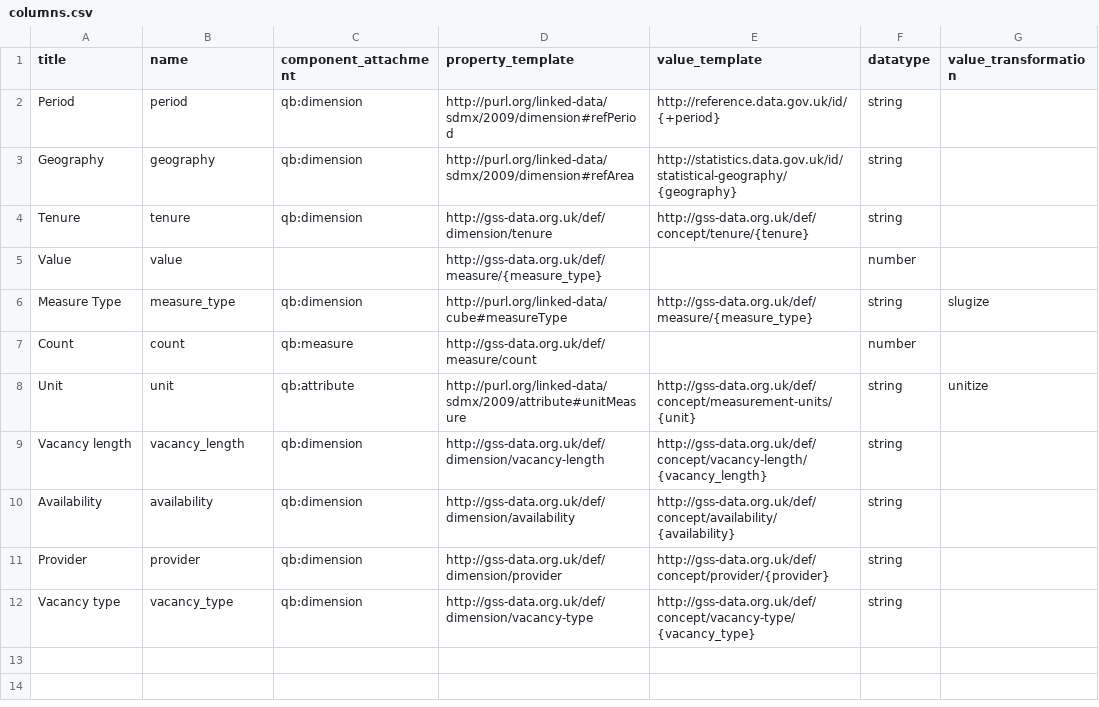
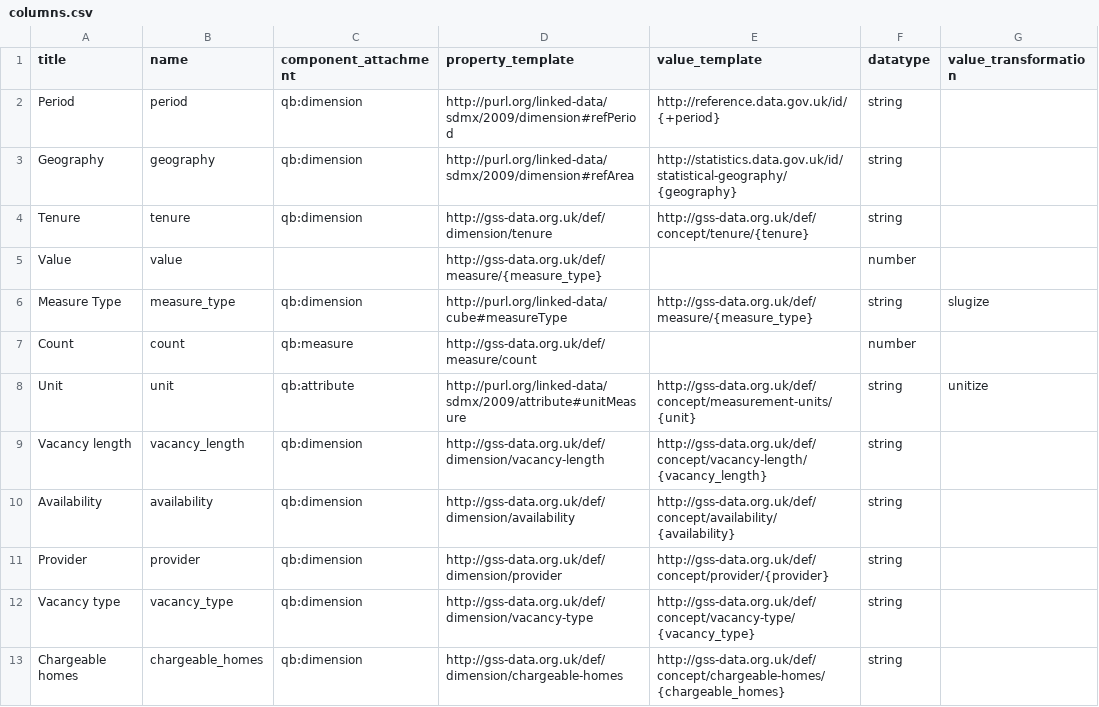
Before and after one commit to GSS-Cogs/ref_housing, a CSV file: columns.csv, drawn as a sheet; the diff names each change by its address in the sheet, - before the commit and + after, or states it on an @@ line.

Commit message:
Update config - Chargeable homes

```diff
--- a/columns.csv
+++ b/columns.csv
+row 13: Chargeable homes | chargeable_homes | qb:dimension | http://gss-data.org.uk/def/dimension/chargeable-homes | http://gss-data.org.uk/def/concept/chargeable-homes/{chargeable_homes} | string
```
Also changed, not shown: components.csv.
